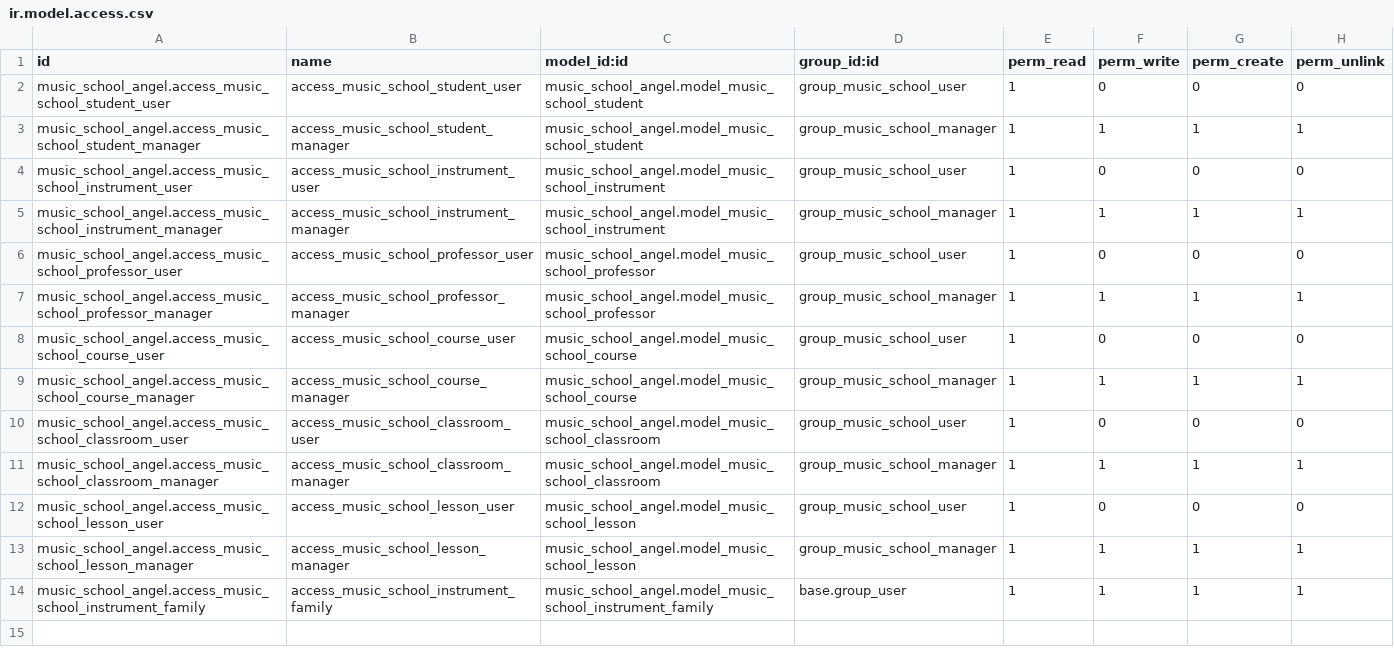
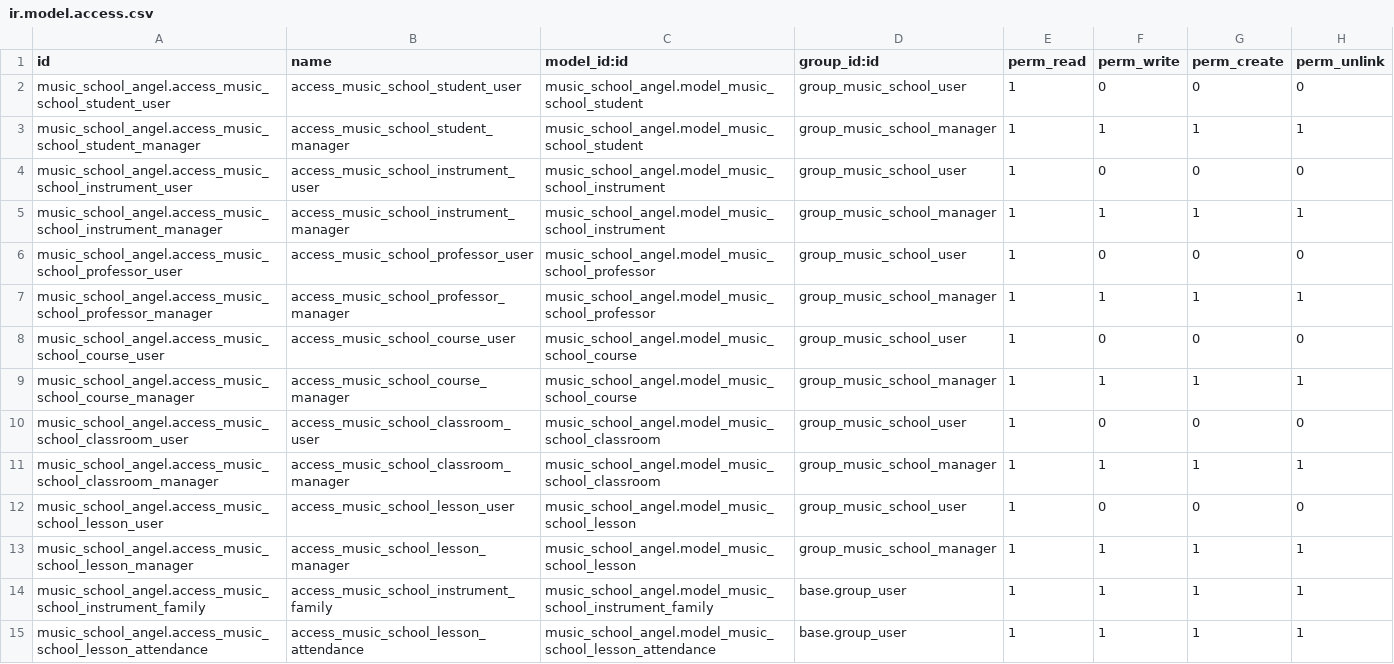
Before and after one commit to nachoserra-domatix/cursoaeodoo2025, a CSV file: music_school_angel/security/ir.model.access.csv, drawn as a sheet.

```diff
--- a/music_school_angel/security/ir.model.access.csv
+++ b/music_school_angel/security/ir.model.access.csv
@@ -14 +14,2 @@ music_school_angel.access_music_school_lesson_manager,access_music_school_lesson
 music_school_angel.access_music_school_instrument_family,access_music_school_instrument_family,music_school_angel.model_music_school_instrument_family,base.group_user,1,1,1,1
+music_school_angel.access_music_school_lesson_attendance,access_music_school_lesson_attendance,music_school_angel.model_music_school_lesson_attendance,base.group_user,1,1,1,1
```
Also changed, not shown: 8 other files.
